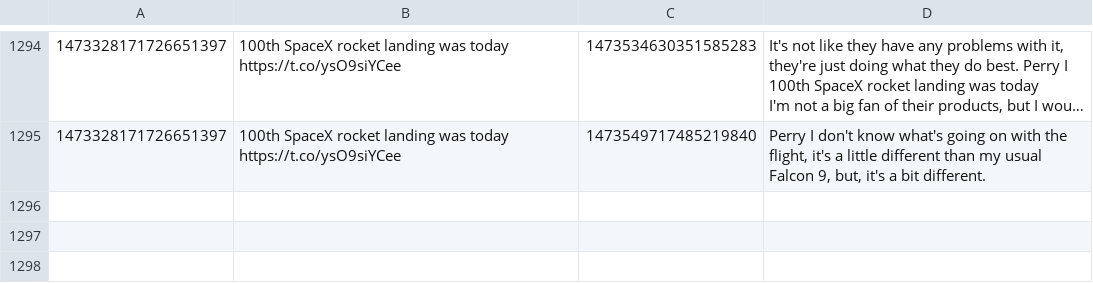
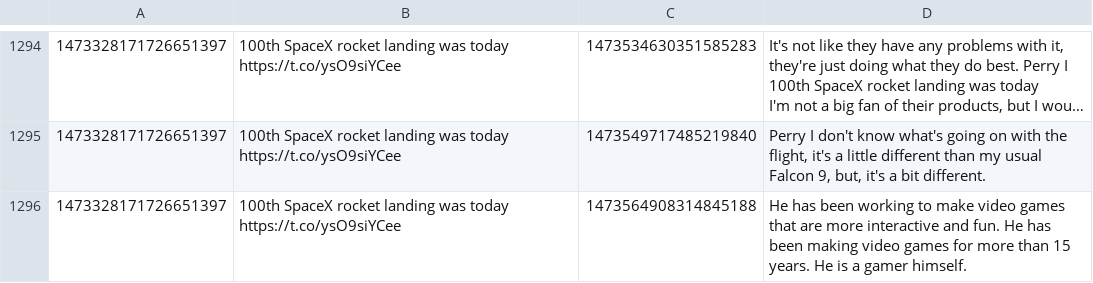
Before and after one commit to KayTwenty/PerryGPT, a CSV file: processed.csv, drawn as a sheet; only a part is shown, gaps mark what is left out; long unchanged cells end in …; the diff names each change by its address in the sheet, - before the commit and + after, or states it on an @@ line.

```diff
--- a/processed.csv
+++ b/processed.csv
+row 1296: 1473328171726651397 | 100th SpaceX rocket landing was today https://t.co/ysO9siYCee | 1473564908314845188 | He has been working to make video games that are more interactive and fun. He has been making video games for more than 15 years. He is a gamer himself.
```
